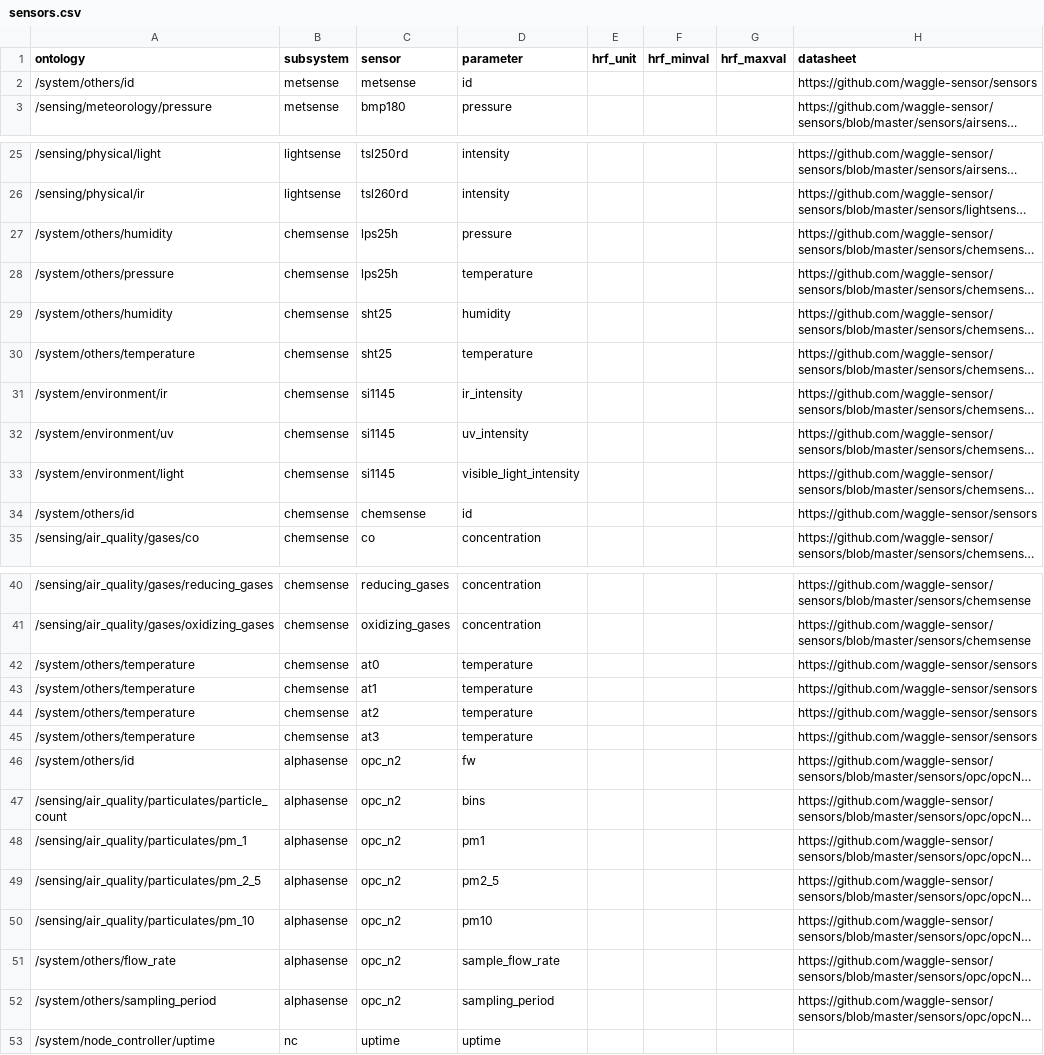
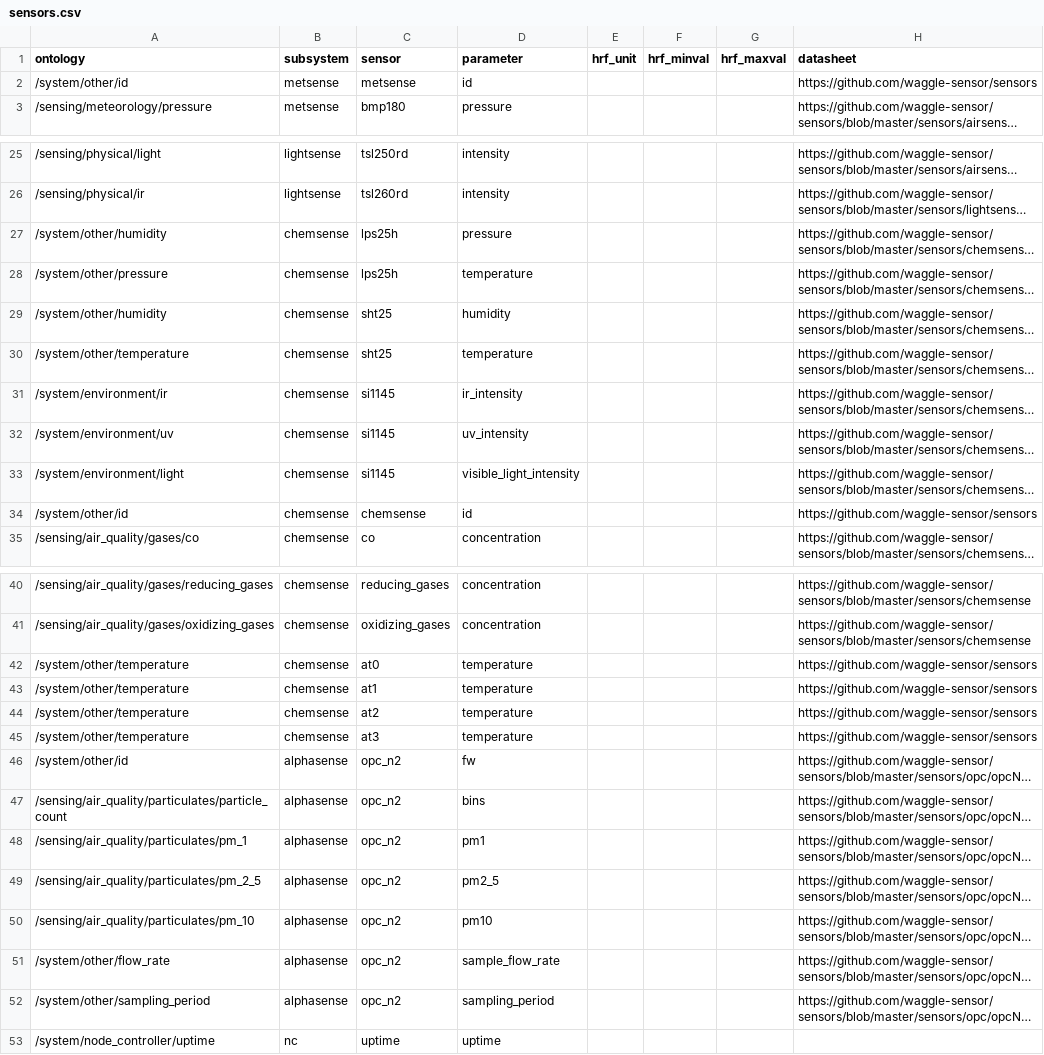
Before and after one commit to waggle-sensor/beehive-server, a CSV file: publishing-tools/projects/AoT_Chicago.complete/sensors.csv, drawn as a sheet; only a part is shown, gaps mark what is left out; long unchanged cells end in …; the diff covers the shown part only; the diff names each change by its address in the sheet, - before the commit and + after, or states it on an @@ line.

Commit message:
Update sensors.csv

```diff
--- a/publishing-tools/projects/AoT_Chicago.complete/sensors.csv
+++ b/publishing-tools/projects/AoT_Chicago.complete/sensors.csv
-A2 (ontology): /system/others/id
+A2 (ontology): /system/other/id
-A27 (ontology): /system/others/humidity
+A27 (ontology): /system/other/humidity
-A28 (ontology): /system/others/pressure
+A28 (ontology): /system/other/pressure
-A29 (ontology): /system/others/humidity
+A29 (ontology): /system/other/humidity
-A30 (ontology): /system/others/temperature
+A30 (ontology): /system/other/temperature
-A34 (ontology): /system/others/id
+A34 (ontology): /system/other/id
-A42:A45 (ontology): /system/others/temperature
+A42:A45 (ontology): /system/other/temperature
-A46 (ontology): /system/others/id
+A46 (ontology): /system/other/id
-A51 (ontology): /system/others/flow_rate
+A51 (ontology): /system/other/flow_rate
-A52 (ontology): /system/others/sampling_period
+A52 (ontology): /system/other/sampling_period
```
Also changed, not shown: 1 edited cell elsewhere in this file.
